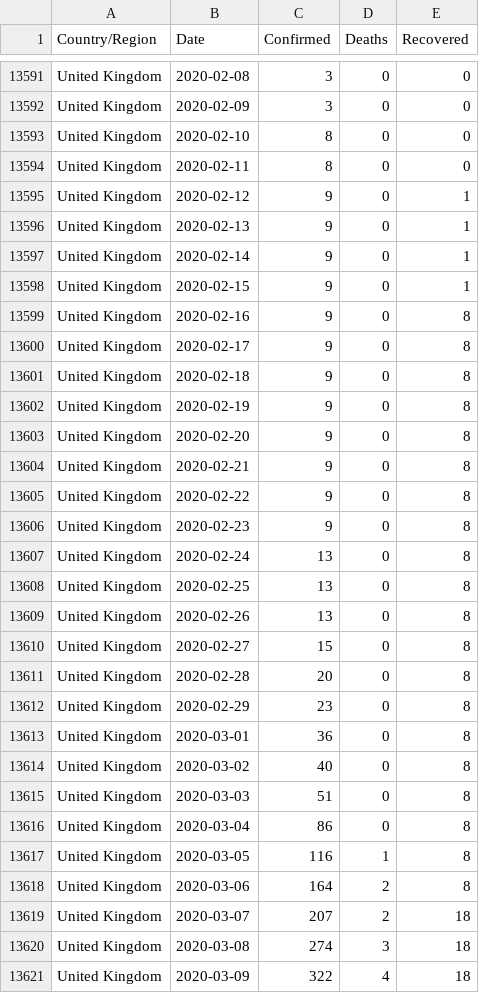
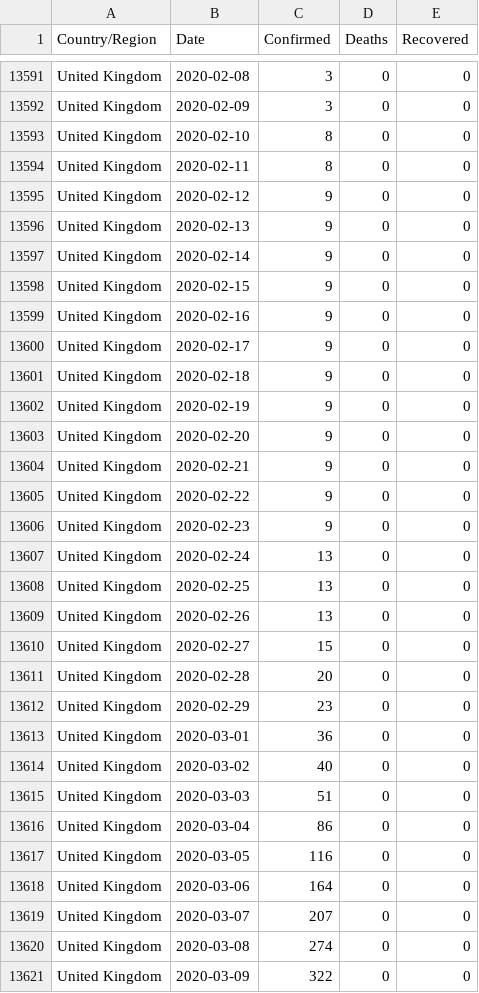
Before and after one commit to IdoBar/covid19-dash, a CSV file: data/csse_country_covid_data_08_04_2020.csv, drawn as a sheet; only a part is shown, gaps mark what is left out; the diff covers the shown part only.

```diff
--- a/data/csse_country_covid_data_08_04_2020.csv
+++ b/data/csse_country_covid_data_08_04_2020.csv
@@ -13594,28 +13594,28 @@ United Kingdom,2020-02-10,8,0,0
 United Kingdom,2020-02-11,8,0,0
-United Kingdom,2020-02-12,9,0,1
-United Kingdom,2020-02-13,9,0,1
-United Kingdom,2020-02-14,9,0,1
-United Kingdom,2020-02-15,9,0,1
-United Kingdom,2020-02-16,9,0,8
-United Kingdom,2020-02-17,9,0,8
-United Kingdom,2020-02-18,9,0,8
-United Kingdom,2020-02-19,9,0,8
-United Kingdom,2020-02-20,9,0,8
-United Kingdom,2020-02-21,9,0,8
-United Kingdom,2020-02-22,9,0,8
-United Kingdom,2020-02-23,9,0,8
-United Kingdom,2020-02-24,13,0,8
-United Kingdom,2020-02-25,13,0,8
-United Kingdom,2020-02-26,13,0,8
-United Kingdom,2020-02-27,15,0,8
-United Kingdom,2020-02-28,20,0,8
-United Kingdom,2020-02-29,23,0,8
-United Kingdom,2020-03-01,36,0,8
-United Kingdom,2020-03-02,40,0,8
-United Kingdom,2020-03-03,51,0,8
-United Kingdom,2020-03-04,86,0,8
-United Kingdom,2020-03-05,116,1,8
-United Kingdom,2020-03-06,164,2,8
-United Kingdom,2020-03-07,207,2,18
-United Kingdom,2020-03-08,274,3,18
-United Kingdom,2020-03-09,322,4,18
+United Kingdom,2020-02-12,9,0,0
+United Kingdom,2020-02-13,9,0,0
+United Kingdom,2020-02-14,9,0,0
+United Kingdom,2020-02-15,9,0,0
+United Kingdom,2020-02-16,9,0,0
+United Kingdom,2020-02-17,9,0,0
+United Kingdom,2020-02-18,9,0,0
+United Kingdom,2020-02-19,9,0,0
+United Kingdom,2020-02-20,9,0,0
+United Kingdom,2020-02-21,9,0,0
+United Kingdom,2020-02-22,9,0,0
+United Kingdom,2020-02-23,9,0,0
+United Kingdom,2020-02-24,13,0,0
+United Kingdom,2020-02-25,13,0,0
+United Kingdom,2020-02-26,13,0,0
+United Kingdom,2020-02-27,15,0,0
+United Kingdom,2020-02-28,20,0,0
+United Kingdom,2020-02-29,23,0,0
+United Kingdom,2020-03-01,36,0,0
+United Kingdom,2020-03-02,40,0,0
+United Kingdom,2020-03-03,51,0,0
+United Kingdom,2020-03-04,86,0,0
+United Kingdom,2020-03-05,116,0,0
+United Kingdom,2020-03-06,164,0,0
+United Kingdom,2020-03-07,207,0,0
+United Kingdom,2020-03-08,274,0,0
+United Kingdom,2020-03-09,322,0,0
```
Also changed, not shown: 93 edited cells elsewhere in this file, 2 other files.
